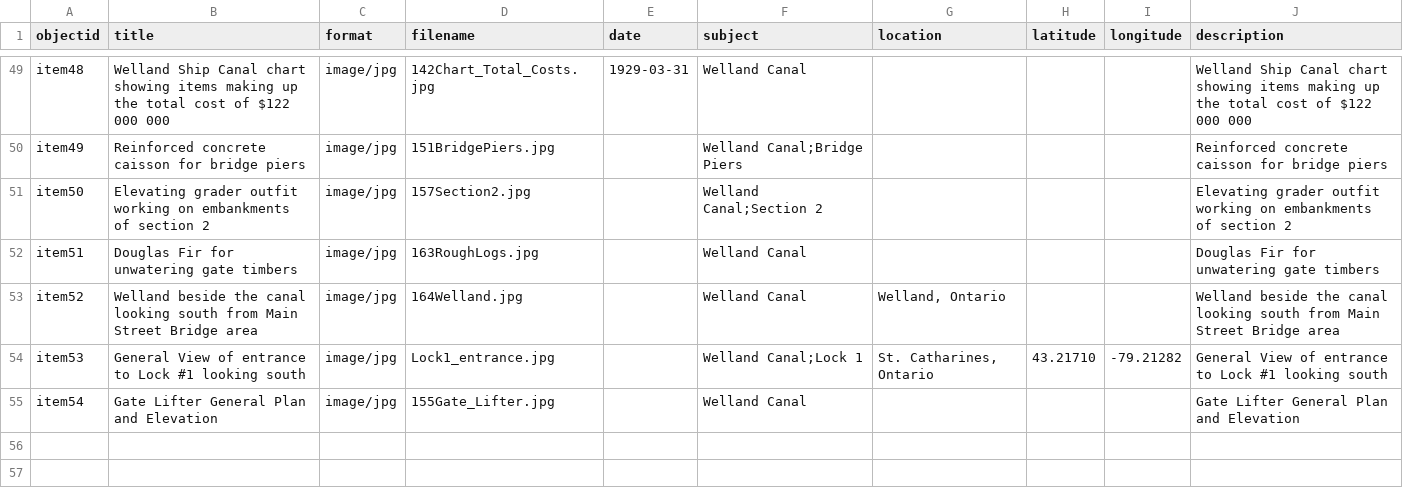
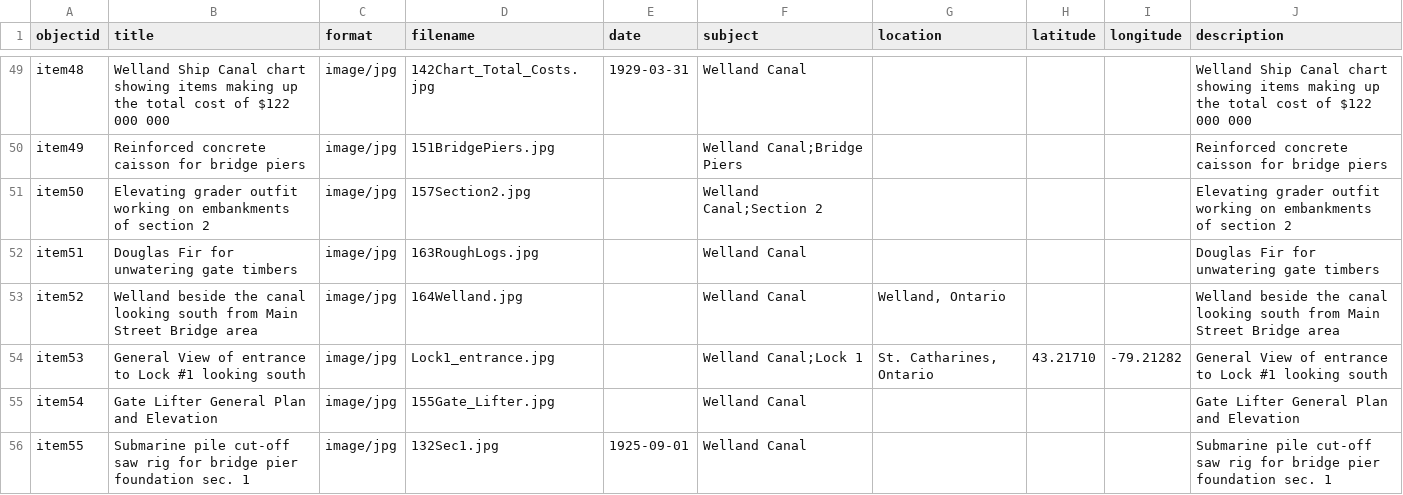
Before and after one commit to chantalcameron/Building-the-Welland-Ship-Canal, a CSV file: _data/WCmetadata.csv, drawn as a sheet; only a part is shown, gaps mark what is left out; the diff names each change by its address in the sheet, - before the commit and + after, or states it on an @@ line.

Commit message:
Update WCmetadata.csv

```diff
--- a/_data/WCmetadata.csv
+++ b/_data/WCmetadata.csv
+row 56: item55 | Submarine pile cut-off saw rig for bridge pier foundation sec. 1 | image/jpg | 132Sec1.jpg | 1925-09-01 | Welland Canal |  |  |  | Submarine pile cut-off saw rig for bridge pier foundation sec. 1
```
